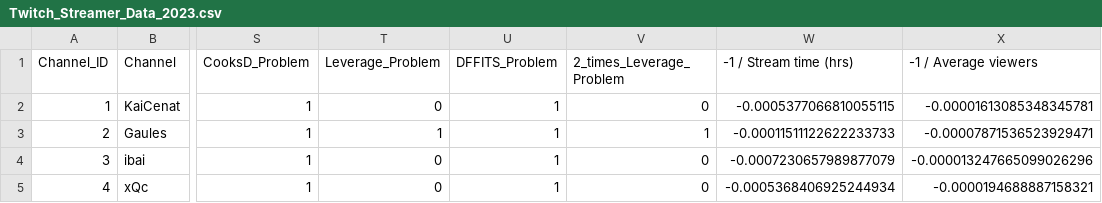
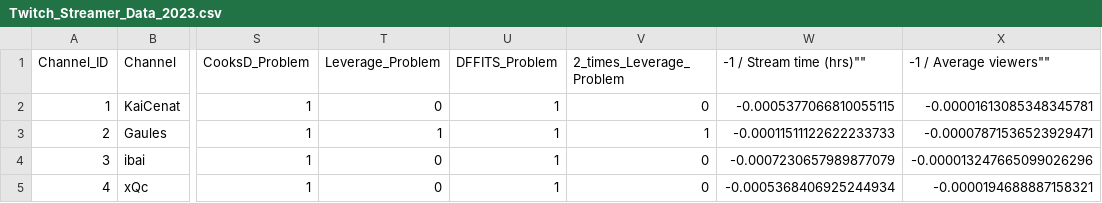
Before and after one commit to matthewacarson/Stat_Crunch_Competition, a CSV file: Twitch_Streamer_Data_2023.csv, drawn as a sheet; only a part is shown, gaps mark what is left out; the diff names each change by its address in the sheet, - before the commit and + after, or states it on an @@ line.

Commit message:
Update Twitch_Streamer_Data_2023.csv

```diff
--- a/Twitch_Streamer_Data_2023.csv
+++ b/Twitch_Streamer_Data_2023.csv
-W1: -1 / Stream time (hrs)
+W1: -1 / Stream time (hrs)""
-X1: -1 / Average viewers
+X1: -1 / Average viewers""
```
